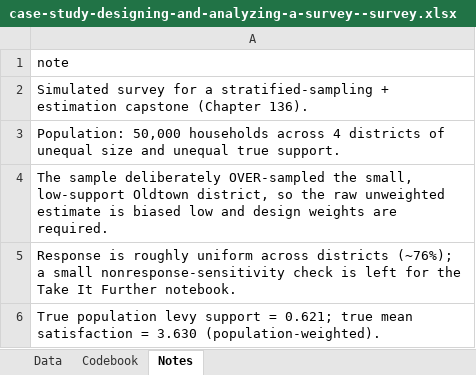
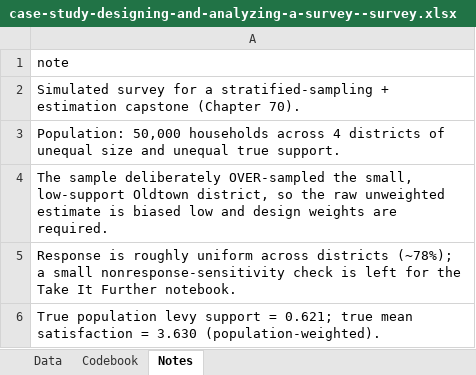
Before and after one commit to johnfisher-ai/Statistics-Data-Science-AI-Visual-Book, an Excel workbook: data/case-study-designing-and-analyzing-a-survey--survey.xlsx, sheet Notes, drawn as a sheet; values as stored, in another font and other column widths than the file's, no borders; the diff names each change by its address in the sheet, - before the commit and + after, or states it on an @@ line.

```diff
--- a/data/case-study-designing-and-analyzing-a-survey--survey.xlsx (sheet Notes)
+++ b/data/case-study-designing-and-analyzing-a-survey--survey.xlsx (sheet Notes)
-A2: …capstone (Chapter 136).
+A2: …capstone (Chapter 70).
-A5: …across districts (~76%); a small…
+A5: …across districts (~78%); a small…
```
Also changed, not shown: 5 other files.
